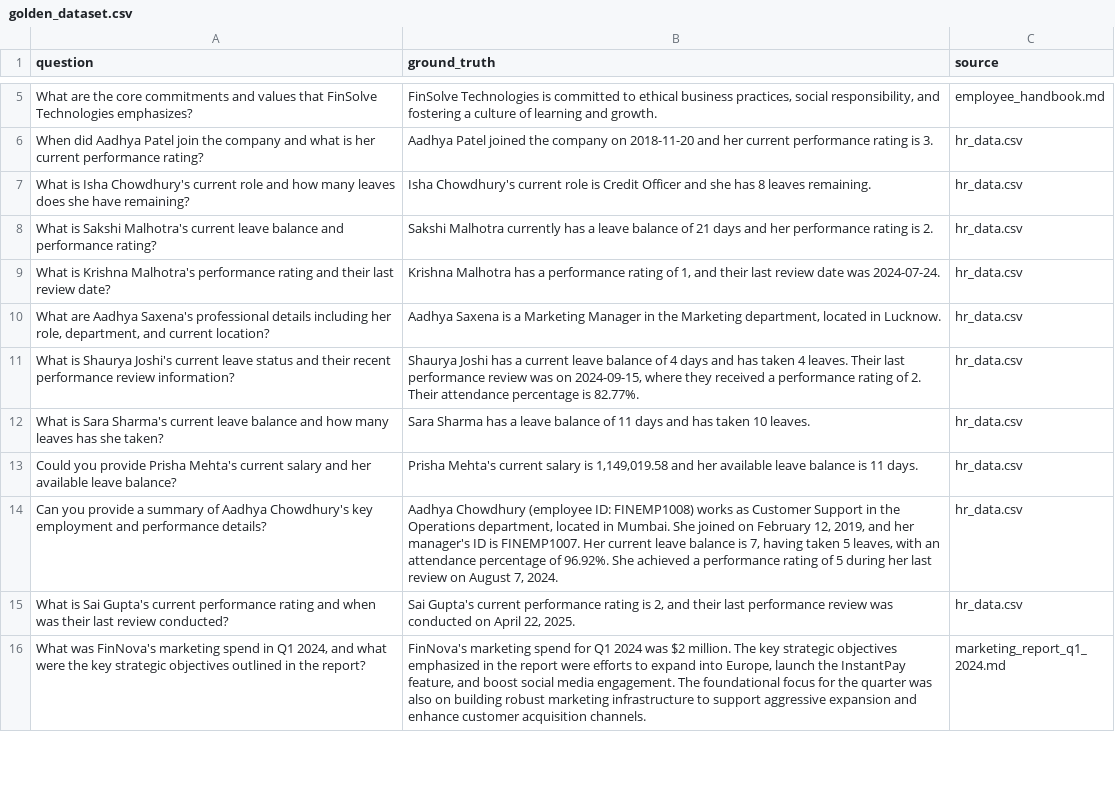
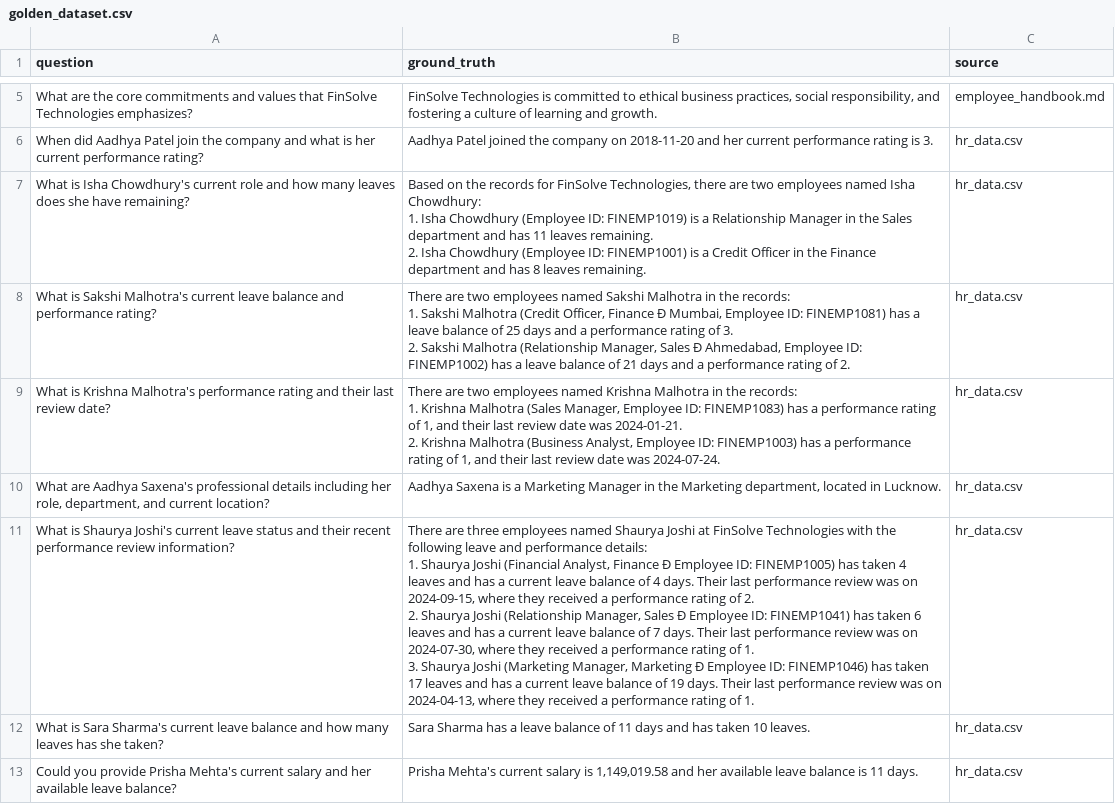
Before and after one commit to Jayaprakash-030/ds-rpc-01, a CSV file: evals/golden_dataset.csv, drawn as a sheet; only a part is shown, gaps mark what is left out; the shorter side is filled out with more unchanged rows.

```diff
--- a/evals/golden_dataset.csv
+++ b/evals/golden_dataset.csv
@@ -6,7 +6,16 @@ What are the core commitments and values that FinSolve Technologies emphasizes?,
 When did Aadhya Patel join the company and what is her current performance rating?,Aadhya Patel joined the company on 2018-11-20 and her current performance rating is 3.,hr_data.csv
-What is Isha Chowdhury's current role and how many leaves does she have remaining?,Isha Chowdhury's current role is Credit Officer and she has 8 leaves remaining.,hr_data.csv
-What is Sakshi Malhotra's current leave balance and performance rating?,Sakshi Malhotra currently has a leave balance of 21 days and her performance rating is 2.,hr_data.csv
-What is Krishna Malhotra's performance rating and their last review date?,"Krishna Malhotra has a performance rating of 1, and their last review date was 2024-07-24.",hr_data.csv
+What is Isha Chowdhury's current role and how many leaves does she have remaining?,"Based on the records for FinSolve Technologies, there are two employees named Isha Chowdhury:
+ 1. Isha Chowdhury (Employee ID: FINEMP1019) is a Relationship Manager in the Sales department and has 11 leaves remaining.
+ 2. Isha Chowdhury (Employee ID: FINEMP1001) is a Credit Officer in the Finance department and has 8 leaves remaining.",hr_data.csv
+What is Sakshi Malhotra's current leave balance and performance rating?,"There are two employees named Sakshi Malhotra in the records:
+ 1. Sakshi Malhotra (Credit Officer, Finance Ð Mumbai, Employee ID: FINEMP1081) has a leave balance of 25 days and a performance rating of 3.
+ 2. Sakshi Malhotra (Relationship Manager, Sales Ð Ahmedabad, Employee ID: FINEMP1002) has a leave balance of 21 days and a performance rating of 2.",hr_data.csv
+What is Krishna Malhotra's performance rating and their last review date?,"There are two employees named Krishna Malhotra in the records:
+ 1. Krishna Malhotra (Sales Manager, Employee ID: FINEMP1083) has a performance rating of 1, and their last review date was 2024-01-21.
+ 2. Krishna Malhotra (Business Analyst, Employee ID: FINEMP1003) has a performance rating of 1, and their last review date was 2024-07-24.",hr_data.csv
 "What are Aadhya Saxena's professional details including her role, department, and current location?","Aadhya Saxena is a Marketing Manager in the Marketing department, located in Lucknow.",hr_data.csv
-What is Shaurya Joshi's current leave status and their recent performance review information?,"Shaurya Joshi has a current leave balance of 4 days and has taken 4 leaves. Their last performance review was on 2024-09-15, where they received a performance rating of 2. Their attendance percentage is 82.77%.",hr_data.csv
+What is Shaurya Joshi's current leave status and their recent performance review information?,"There are three employees named Shaurya Joshi at FinSolve Technologies with the following leave and performance details:
+ 1. Shaurya Joshi (Financial Analyst, Finance Ð Employee ID: FINEMP1005) has taken 4 leaves and has a current leave balance of 4 days. Their last performance review was on 2024-09-15, where they received a performance rating of 2.
+ 2. Shaurya Joshi (Relationship Manager, Sales Ð Employee ID: FINEMP1041) has taken 6 leaves and has a current leave balance of 7 days. Their last performance review was on 2024-07-30, where they received a performance rating of 1.
+ 3. Shaurya Joshi (Marketing Manager, Marketing Ð Employee ID: FINEMP1046) has taken 17 leaves and has a current leave balance of 19 days. Their last performance review was on 2024-04-13, where they received a performance rating of 1.",hr_data.csv
 What is Sara Sharma's current leave balance and how many leaves has she taken?,Sara Sharma has a leave balance of 11 days and has taken 10 leaves.,hr_data.csv
```
Also changed, not shown: 3 other files.
